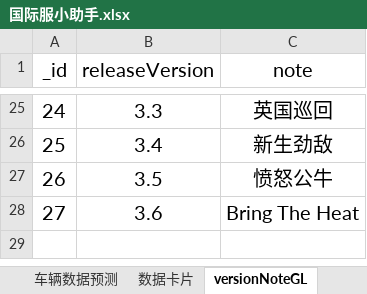
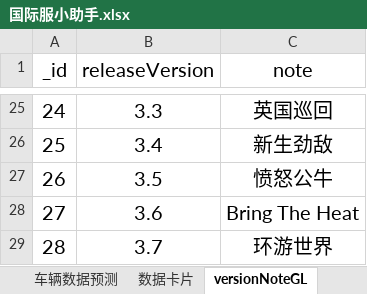
Before and after one commit to a9helper/a9-data, an Excel workbook: 国际服小助手.xlsx, sheet versionNoteGL, drawn as a sheet; only a part is shown, gaps mark what is left out; values as stored, in another font and other column widths than the file's, no borders; the diff names each change by its address in the sheet, - before the commit and + after, or states it on an @@ line.

```diff
--- a/国际服小助手.xlsx (sheet versionNoteGL)
+++ b/国际服小助手.xlsx (sheet versionNoteGL)
+row 29: 28 | 3.7 | 环游世界
```
Also changed, not shown: sheet 四维图, sheet 全车数据表, sheet 数据卡片, formulas that keep their value, hidden cells, charts or pictures, 国服小助手.xlsx, 生涯地图.xlsx.
